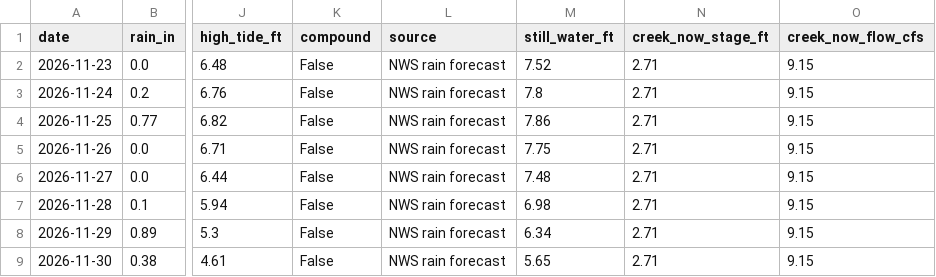
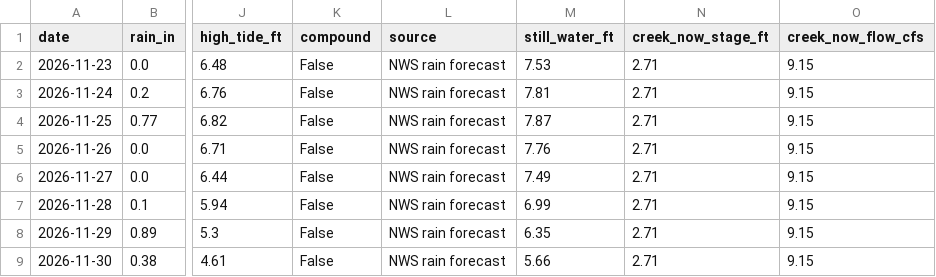
Before and after one commit to kevinkeet/frontpage, a CSV file: capitola/data/creek_forecast.csv, drawn as a sheet; only a part is shown, gaps mark what is left out; the diff names each change by its address in the sheet, - before the commit and + after, or states it on an @@ line.

```diff
--- a/capitola/data/creek_forecast.csv
+++ b/capitola/data/creek_forecast.csv
-M2 (still_water_ft): 7.52
+M2 (still_water_ft): 7.53
-M3 (still_water_ft): 7.8
+M3 (still_water_ft): 7.81
-M4 (still_water_ft): 7.86
+M4 (still_water_ft): 7.87
-M5 (still_water_ft): 7.75
+M5 (still_water_ft): 7.76
-M6 (still_water_ft): 7.48
+M6 (still_water_ft): 7.49
-M7 (still_water_ft): 6.98
+M7 (still_water_ft): 6.99
-M8 (still_water_ft): 6.34
+M8 (still_water_ft): 6.35
-M9 (still_water_ft): 5.65
+M9 (still_water_ft): 5.66
```
Also changed, not shown: capitola/data/forecast_daily.csv, capitola/data/forecast_hourly.csv, 2 other files.
